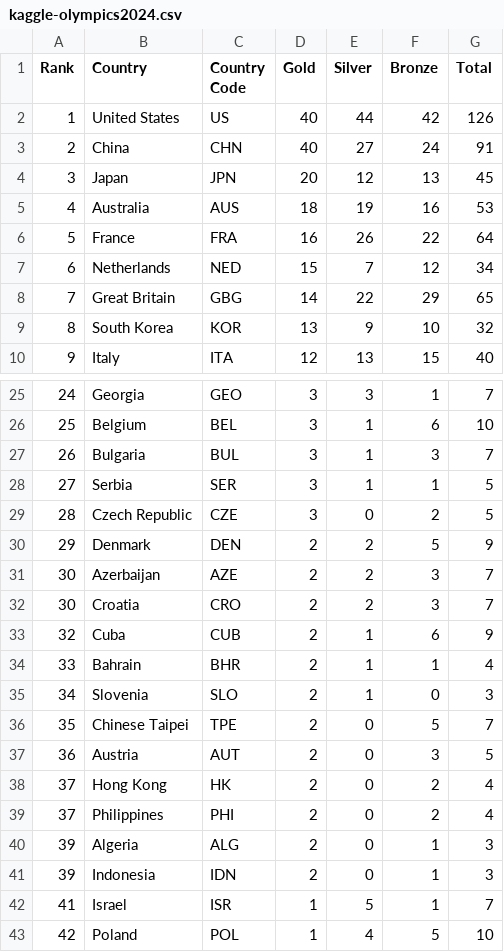
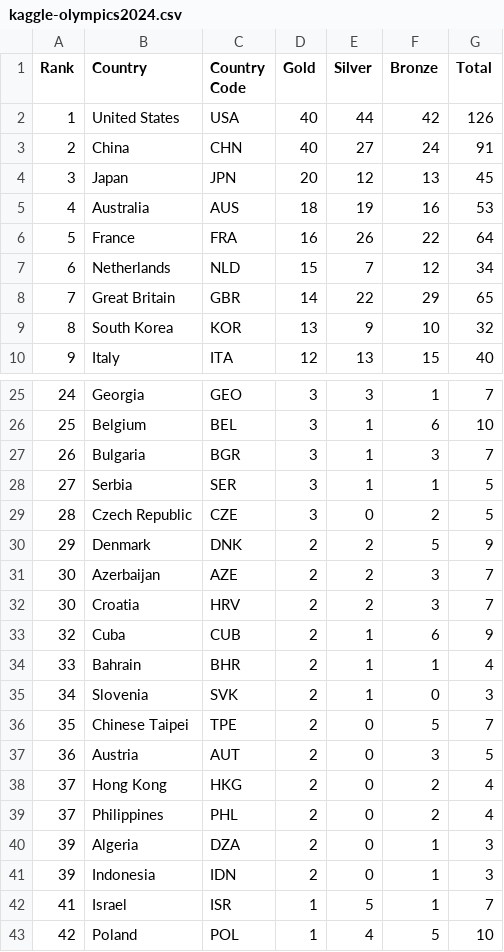
Before and after one commit to mohamedyosef101/olympics-economics, a CSV file: data/kaggle-olympics2024.csv, drawn as a sheet; only a part is shown, gaps mark what is left out; the diff covers the shown part only.

```diff
--- a/data/kaggle-olympics2024.csv
+++ b/data/kaggle-olympics2024.csv
@@ -1,3 +1,3 @@
 Rank,Country,Country Code,Gold,Silver,Bronze,Total
-1,United States,US,40,44,42,126
+1,United States,USA,40,44,42,126
 2,China,CHN,40,27,24,91
@@ -6,4 +6,4 @@ Rank,Country,Country Code,Gold,Silver,Bronze,Total
 5,France,FRA,16,26,22,64
-6,Netherlands,NED,15,7,12,34
-7,Great Britain,GBG,14,22,29,65
+6,Netherlands,NLD,15,7,12,34
+7,Great Britain,GBR,14,22,29,65
 8,South Korea,KOR,13,9,10,32
@@ -26,16 +26,16 @@ Rank,Country,Country Code,Gold,Silver,Bronze,Total
 25,Belgium,BEL,3,1,6,10
-26,Bulgaria,BUL,3,1,3,7
+26,Bulgaria,BGR,3,1,3,7
 27,Serbia,SER,3,1,1,5
 28,Czech Republic,CZE,3,0,2,5
-29,Denmark,DEN,2,2,5,9
+29,Denmark,DNK,2,2,5,9
 30,Azerbaijan,AZE,2,2,3,7
-30,Croatia,CRO,2,2,3,7
+30,Croatia,HRV,2,2,3,7
 32,Cuba,CUB,2,1,6,9
 33,Bahrain,BHR,2,1,1,4
-34,Slovenia,SLO,2,1,0,3
+34,Slovenia,SVK,2,1,0,3
 35,Chinese Taipei,TPE,2,0,5,7
 36,Austria,AUT,2,0,3,5
-37,Hong Kong,HK,2,0,2,4
-37,Philippines,PHI,2,0,2,4
-39,Algeria,ALG,2,0,1,3
+37,Hong Kong,HKG,2,0,2,4
+37,Philippines,PHL,2,0,2,4
+39,Algeria,DZA,2,0,1,3
 39,Indonesia,IDN,2,0,1,3
```
Also changed, not shown: 17 edited cells elsewhere in this file.
